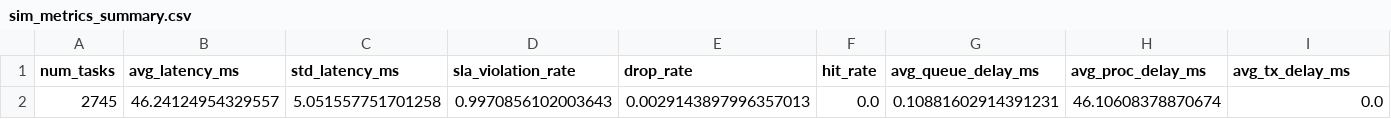
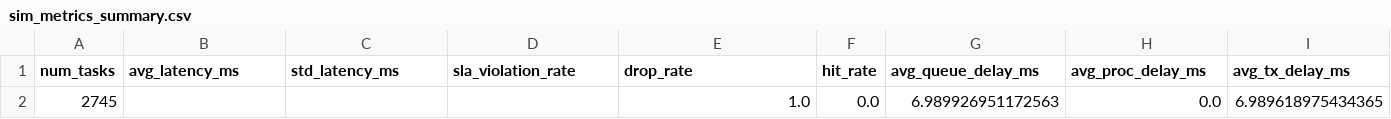
Before and after one commit to SiavashMomeni/IOT_Healthcare_Project, a CSV file: Results/sim_metrics_summary.csv, drawn as a sheet; only a part is shown; removed rows and columns are numbered as before the commit, all else as after; rows hold the shown columns only; the diff names each change by its address in the sheet, - before the commit and + after, or states it on an @@ line.

```diff
--- a/Results/sim_metrics_summary.csv
+++ b/Results/sim_metrics_summary.csv
-row 2: 2745 | 46.24124954329557 | 5.051557751701258 | 0.9970856102003643 | 0.0029143897996357013 | 0.0 | 0.10881602914391231 | 46.10608378870674 | 0.0
+row 2: 2745 |  |  |  | 1.0 | 0.0 | 6.989926951172563 | 0.0 | 6.989618975434365
```
Also changed, not shown: 8 other files.
